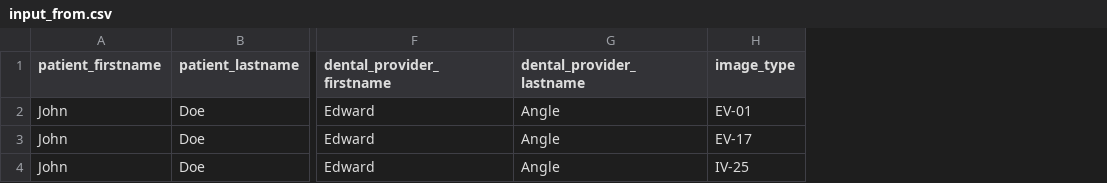
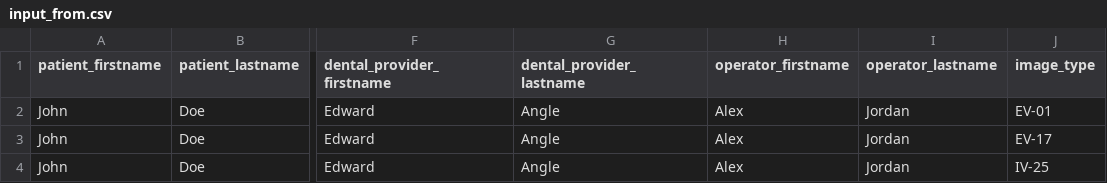
Before and after one commit to open-ortho/dicom4ortho, a CSV file: examples/input_from.csv, drawn as a sheet; only a part is shown, gaps mark what is left out; the diff names each change by its address in the sheet, - before the commit and + after, or states it on an @@ line.

```diff
--- a/examples/input_from.csv
+++ b/examples/input_from.csv
+column H (operator_firstname), rows 2-4: all Alex
+column I (operator_lastname), rows 2-4: all Jordan
```
Also changed, not shown: 8 other files.
